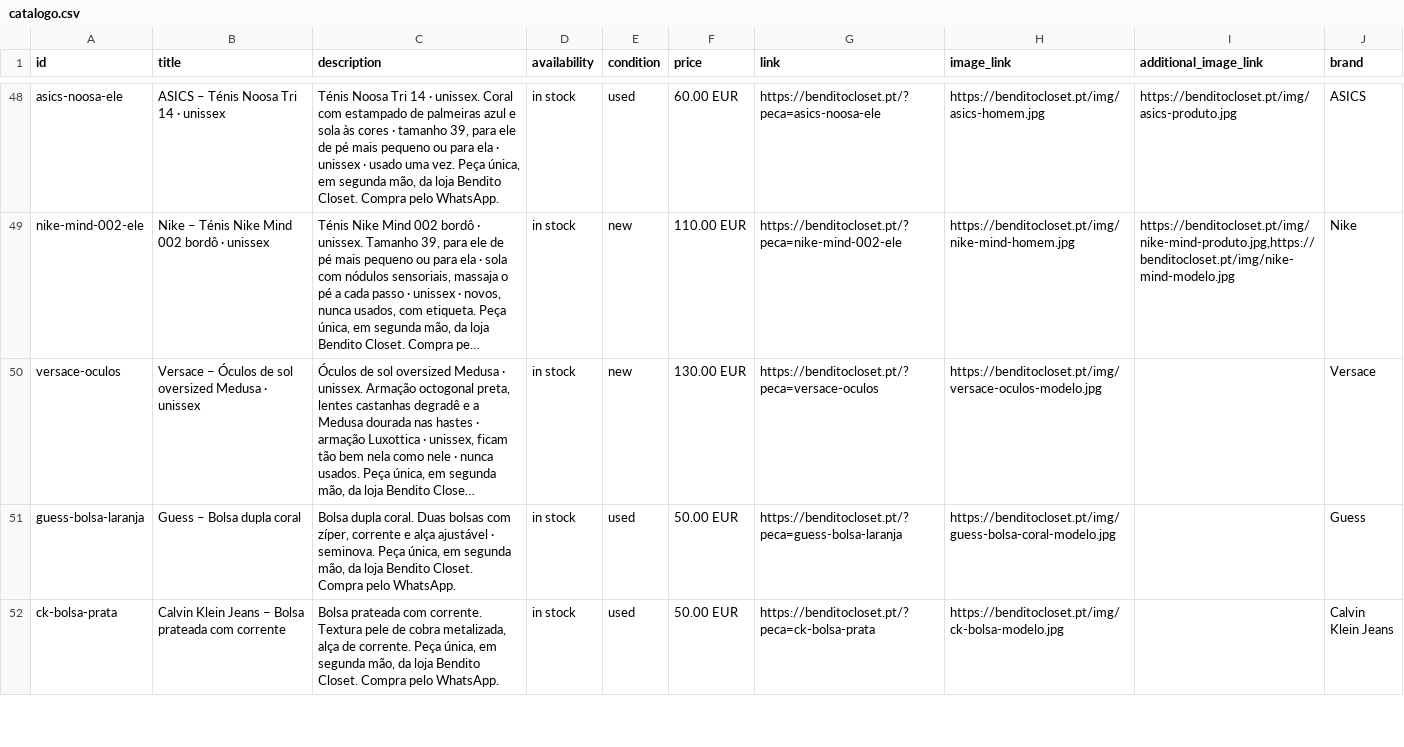
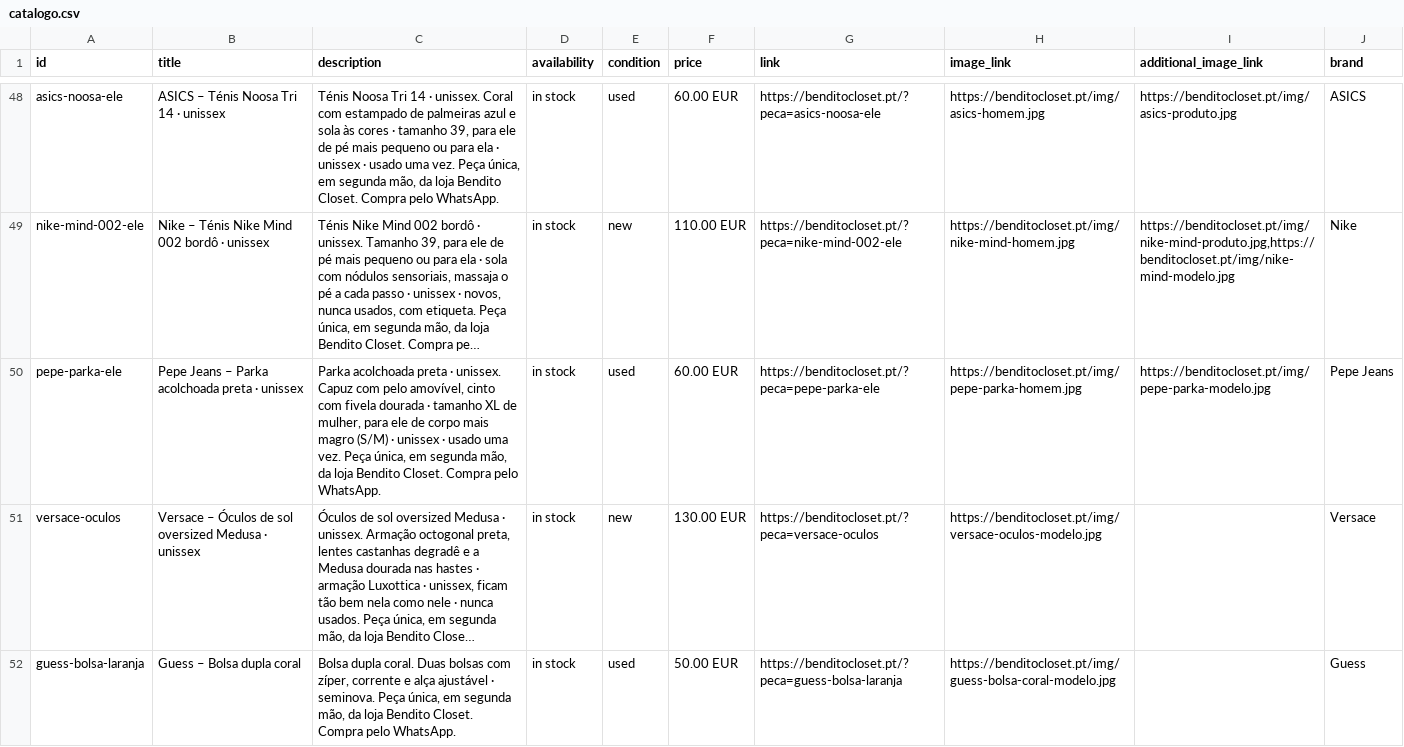
Before and after one commit to benditocloset/benditocloset.github.io, a CSV file: catalogo.csv, drawn as a sheet; only a part is shown, gaps mark what is left out; the shorter side is filled out with more unchanged rows; long unchanged cells end in …; the diff covers the shown part only; the diff names each change by its address in the sheet, - before the commit and + after, or states it on an @@ line.

```diff
--- a/catalogo.csv
+++ b/catalogo.csv
+row 50: pepe-parka-ele | Pepe Jeans – Parka acolchoada preta · unissex | Parka acolchoada preta · unissex. Capuz com pelo amovível, cinto com fivela dourada · tamanho XL de mulher, para ele de corpo mais magro (S/M) · unissex · usado uma vez. Peça única, em segunda mão, da loja Bendito Closet. Compra pelo WhatsApp. | in stock | used | 60.00 EUR | https://benditocloset.pt/?peca=pepe-parka-ele | https://benditocloset.pt/img/pepe-parka-homem.jpg | https://benditocloset.pt/img/pepe-parka-modelo.jpg | Pepe Jeans
```
Also changed, not shown: 2 edited cells elsewhere in this file, 5 other files.
